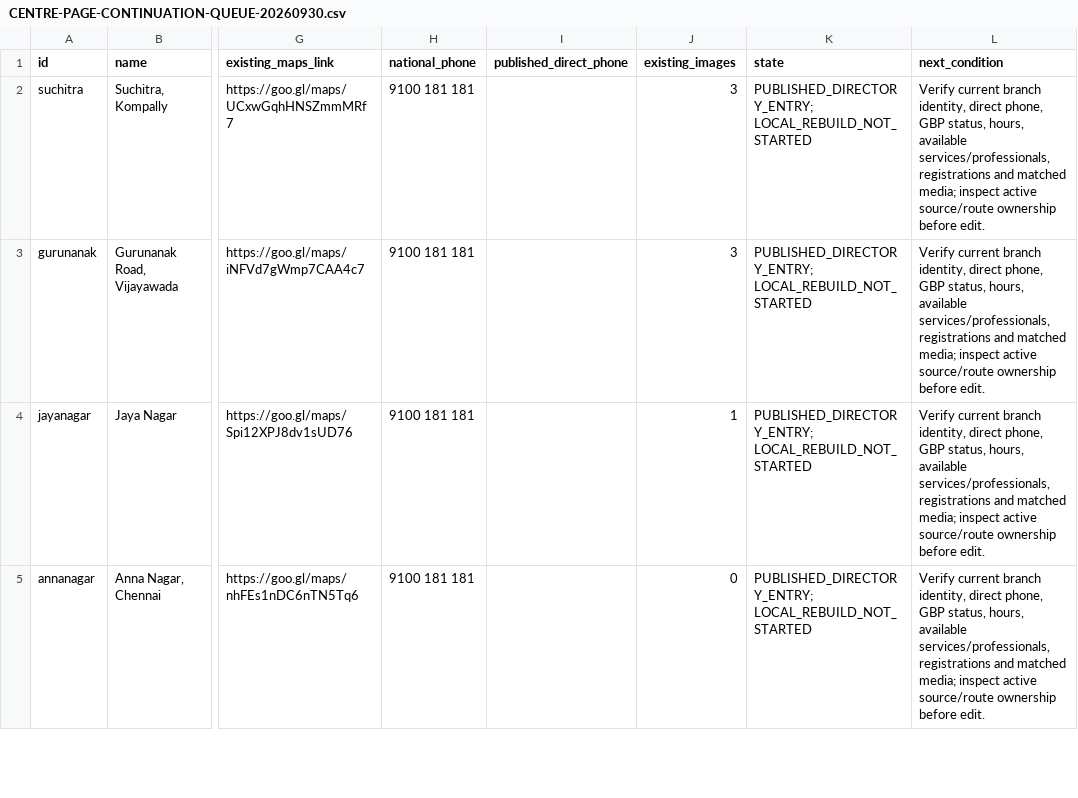
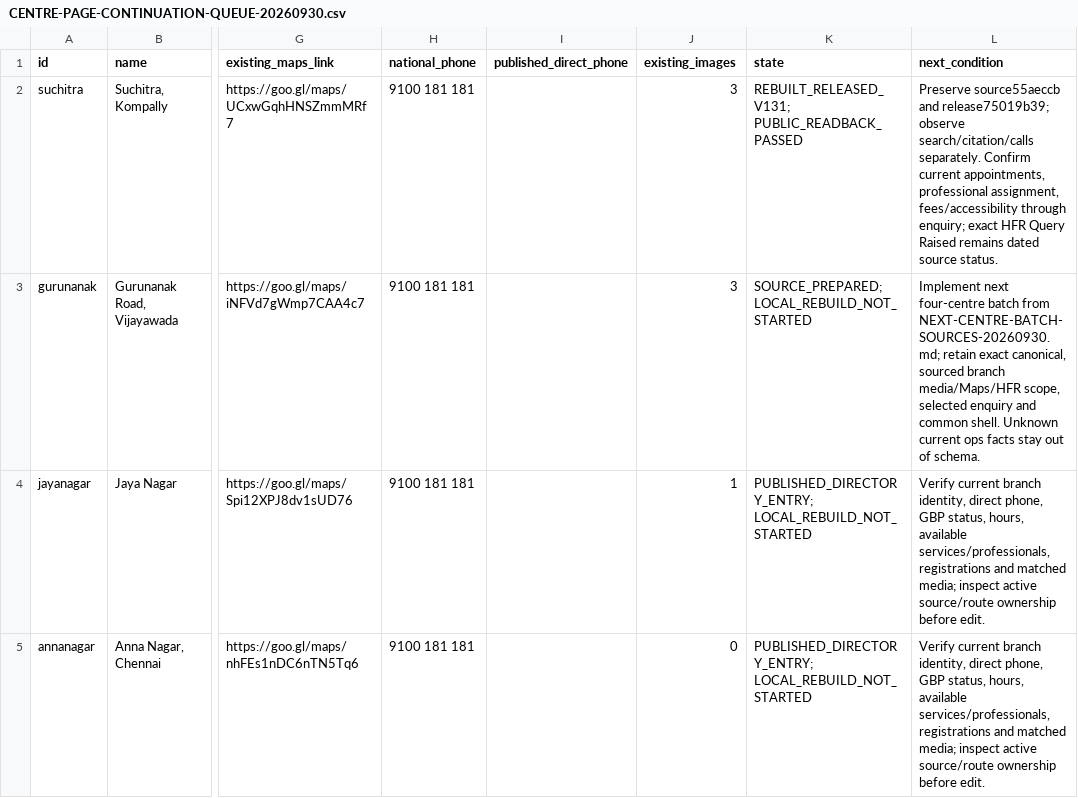
Before and after one commit to drkotireddysaripalli/pinnacle-research-library, a CSV file: speech-site/reviews/CENTRE-PAGE-CONTINUATION-QUEUE-20260930.csv, drawn as a sheet; only a part is shown, gaps mark what is left out; the diff covers the shown part only; the diff names each change by its address in the sheet, - before the commit and + after, or states it on an @@ line.

```diff
--- a/speech-site/reviews/CENTRE-PAGE-CONTINUATION-QUEUE-20260930.csv
+++ b/speech-site/reviews/CENTRE-PAGE-CONTINUATION-QUEUE-20260930.csv
-K2 (state): PUBLISHED_DIRECTORY_ENTRY; LOCAL_REBUILD_NOT_STARTED
+K2 (state): REBUILT_RELEASED_V131; PUBLIC_READBACK_PASSED
-L2 (next_condition): Verify current branch identity, direct phone, GBP status, hours, available services/professionals, registrations and matched media; inspect active source/route ownership before edit.
+L2 (next_condition): Preserve source55aeccb and release75019b39; observe search/citation/calls separately. Confirm current appointments, professional assignment, fees/accessibility through enquiry; exact HFR Query Raised remains dated source status.
-K3 (state): PUBLISHED_DIRECTORY_ENTRY; LOCAL_REBUILD_NOT_STARTED
+K3 (state): SOURCE_PREPARED; LOCAL_REBUILD_NOT_STARTED
-L3 (next_condition): Verify current branch identity, direct phone, GBP status, hours, available services/professionals, registrations and matched media; inspect active source/route ownership before edit.
+L3 (next_condition): Implement next four-centre batch from NEXT-CENTRE-BATCH-SOURCES-20260930.md; retain exact canonical, sourced branch media/Maps/HFR scope, selected enquiry and common shell. Unknown current ops facts stay out of schema.
```
Also changed, not shown: 12 edited cells elsewhere in this file, 17 other files.
